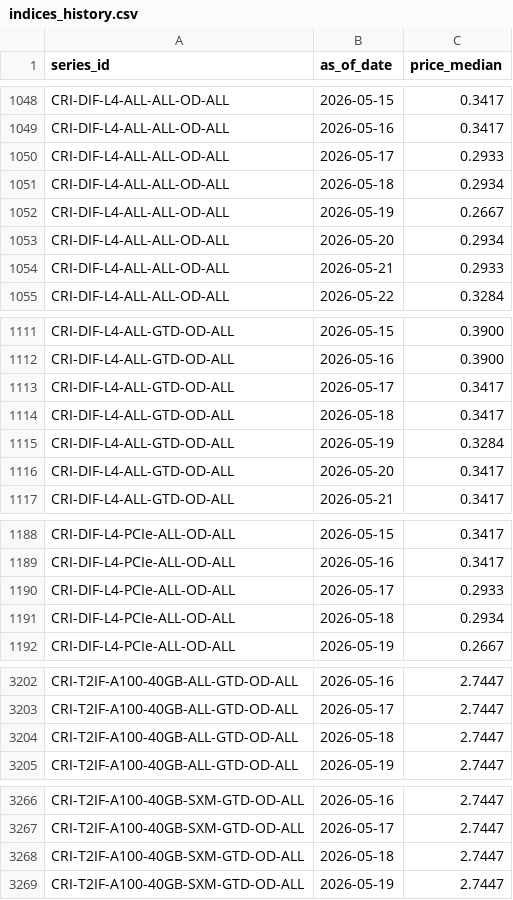
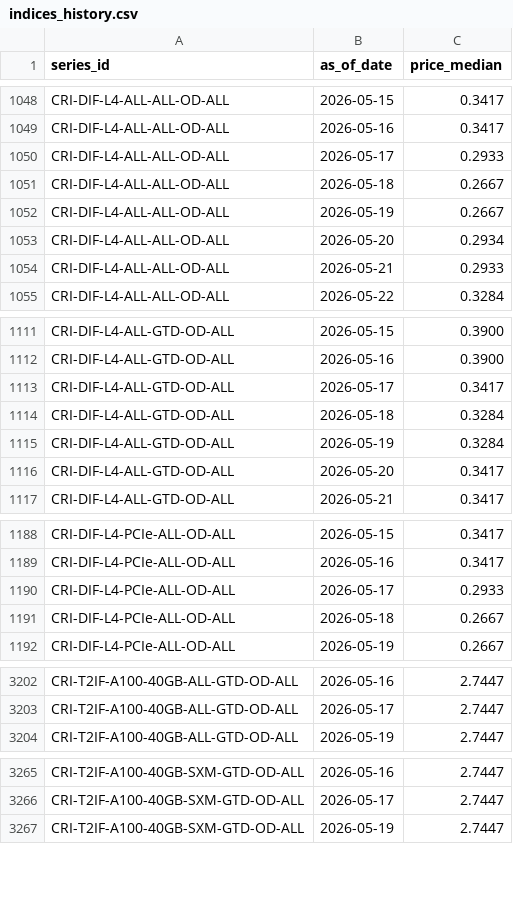
Before and after one commit to ccir-index/ccir-site, a CSV file: src/data/indices_history.csv, drawn as a sheet; only a part is shown, gaps mark what is left out; the diff covers the shown part only.

Commit message:
data: refresh snapshot to 2026-05-26

```diff
--- a/src/data/indices_history.csv
+++ b/src/data/indices_history.csv
@@ -1050,3 +1050,3 @@ CRI-DIF-L4-ALL-ALL-OD-ALL,2026-05-16,0.3417
 CRI-DIF-L4-ALL-ALL-OD-ALL,2026-05-17,0.2933
-CRI-DIF-L4-ALL-ALL-OD-ALL,2026-05-18,0.2934
+CRI-DIF-L4-ALL-ALL-OD-ALL,2026-05-18,0.2667
 CRI-DIF-L4-ALL-ALL-OD-ALL,2026-05-19,0.2667
@@ -1113,3 +1113,3 @@ CRI-DIF-L4-ALL-GTD-OD-ALL,2026-05-16,0.3900
 CRI-DIF-L4-ALL-GTD-OD-ALL,2026-05-17,0.3417
-CRI-DIF-L4-ALL-GTD-OD-ALL,2026-05-18,0.3417
+CRI-DIF-L4-ALL-GTD-OD-ALL,2026-05-18,0.3284
 CRI-DIF-L4-ALL-GTD-OD-ALL,2026-05-19,0.3284
@@ -1190,3 +1190,3 @@ CRI-DIF-L4-PCIe-ALL-OD-ALL,2026-05-16,0.3417
 CRI-DIF-L4-PCIe-ALL-OD-ALL,2026-05-17,0.2933
-CRI-DIF-L4-PCIe-ALL-OD-ALL,2026-05-18,0.2934
+CRI-DIF-L4-PCIe-ALL-OD-ALL,2026-05-18,0.2667
 CRI-DIF-L4-PCIe-ALL-OD-ALL,2026-05-19,0.2667
@@ -3203,3 +3203,2 @@ CRI-T2IF-A100-40GB-ALL-GTD-OD-ALL,2026-05-16,2.7447
 CRI-T2IF-A100-40GB-ALL-GTD-OD-ALL,2026-05-17,2.7447
-CRI-T2IF-A100-40GB-ALL-GTD-OD-ALL,2026-05-18,2.7447
 CRI-T2IF-A100-40GB-ALL-GTD-OD-ALL,2026-05-19,2.7447
@@ -3267,3 +3266,2 @@ CRI-T2IF-A100-40GB-SXM-GTD-OD-ALL,2026-05-16,2.7447
 CRI-T2IF-A100-40GB-SXM-GTD-OD-ALL,2026-05-17,2.7447
-CRI-T2IF-A100-40GB-SXM-GTD-OD-ALL,2026-05-18,2.7447
 CRI-T2IF-A100-40GB-SXM-GTD-OD-ALL,2026-05-19,2.7447
```
Also changed, not shown: 19 edited cells elsewhere in this file.
